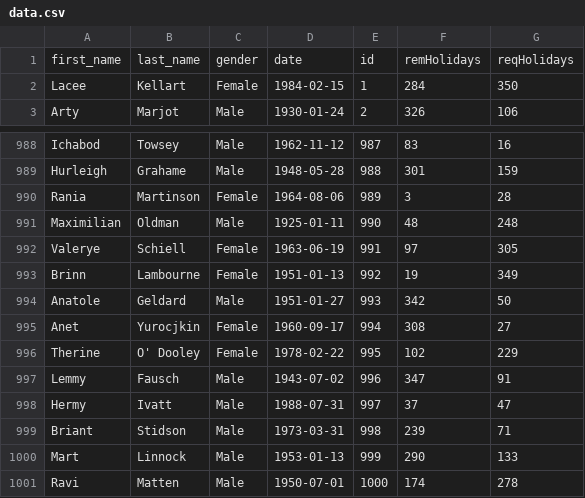
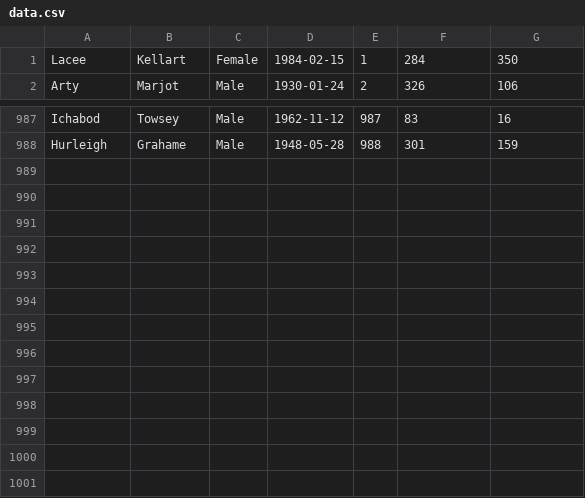
Before and after one commit to koaie/Employee-Management-System, a CSV file: data.csv, drawn as a sheet; only a part is shown, gaps mark what is left out.

Commit message:
lmao

```diff
--- a/data.csv
+++ b/data.csv
@@ -1,2 +1 @@
-first_name,last_name,gender,date,id,remHolidays,reqHolidays
 Lacee,Kellart,Female,1984-02-15,1,284,350
@@ -989,13 +988 @@ Ichabod,Towsey,Male,1962-11-12,987,83,16
 Hurleigh,Grahame,Male,1948-05-28,988,301,159
-Rania,Martinson,Female,1964-08-06,989,3,28
-Maximilian,Oldman,Male,1925-01-11,990,48,248
-Valerye,Schiell,Female,1963-06-19,991,97,305
-Brinn,Lambourne,Female,1951-01-13,992,19,349
-Anatole,Geldard,Male,1951-01-27,993,342,50
-Anet,Yurocjkin,Female,1960-09-17,994,308,27
-Therine,O' Dooley,Female,1978-02-22,995,102,229
-Lemmy,Fausch,Male,1943-07-02,996,347,91
-Hermy,Ivatt,Male,1988-07-31,997,37,47
-Briant,Stidson,Male,1973-03-31,998,239,71
-Mart,Linnock,Male,1953-01-13,999,290,133
-Ravi,Matten,Male,1950-07-01,1000,174,278
```
